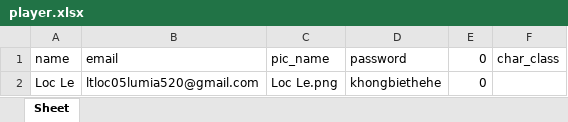
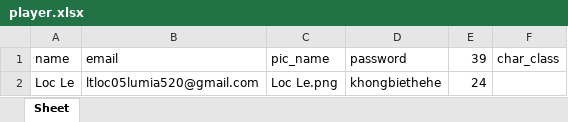
Before and after one commit to TanLocLouis/HCMUS-K23-G9-GAME, an Excel workbook: player.xlsx, sheet Sheet, drawn as a sheet; values as stored, in another font and other column widths than the file's, no borders; the diff names each change by its address in the sheet, - before the commit and + after, or states it on an @@ line.

```diff
--- a/player.xlsx (sheet Sheet)
+++ b/player.xlsx (sheet Sheet)
-E1: 0
+E1: 39
-E2: 0
+E2: 24
```
Also changed, not shown: 1 other file.
